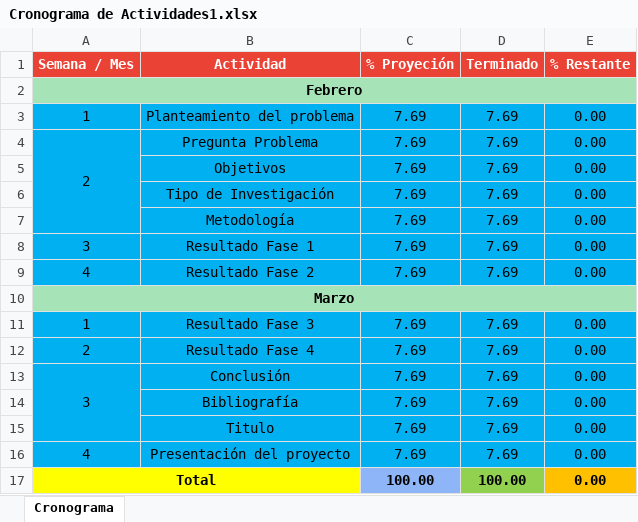
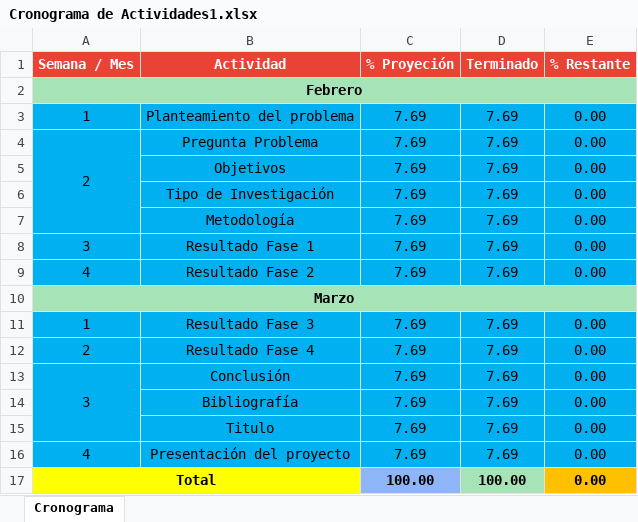
Before and after one commit to hector-bohorquez/An-lisis-de-datos, an Excel workbook: Cronograma de Actividades1.xlsx, sheet Cronograma, drawn as a sheet; values as stored, in another font and other column widths than the file's, no borders; charts and pictures not drawn; the diff names each change by its address in the sheet, - before the commit and + after, or states it on an @@ line.

Commit message:
cronograma

```diff
--- a/Cronograma de Actividades1.xlsx (sheet Cronograma)
+++ b/Cronograma de Actividades1.xlsx (sheet Cronograma)
-D17 fill: #92D050
+D17 fill: #A6E4B7
```
Also changed, not shown: charts or pictures.
